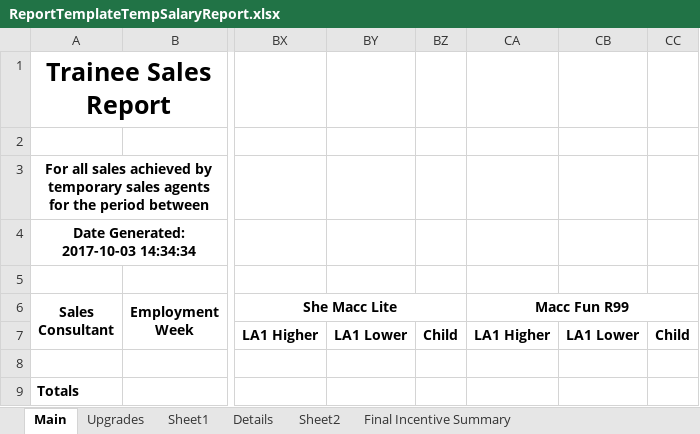
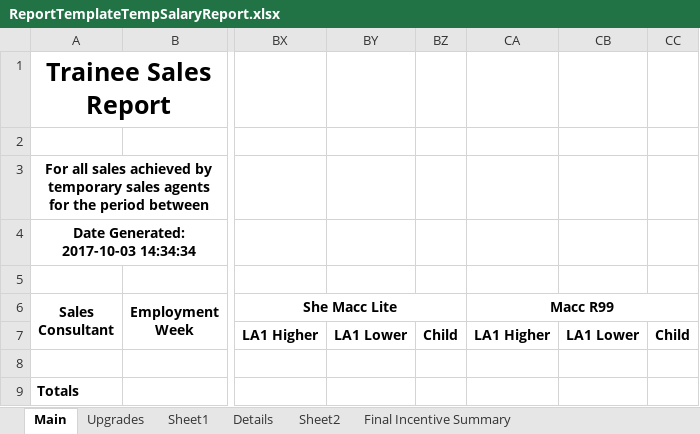
Before and after one commit to UDMDevTeam/Insure20230223, an Excel workbook: UDM.Insurance.Interface/Templates/ReportTemplateTempSalaryReport.xlsx, sheet Main, drawn as a sheet; only a part is shown, gaps mark what is left out; values as stored, in another font and other column widths than the file's, no borders; conditional formats not drawn; the diff names each change by its address in the sheet, - before the commit and + after, or states it on an @@ line.

Commit message:
Dane - Salary Temp / Sales Report changes

```diff
--- a/UDM.Insurance.Interface/Templates/ReportTemplateTempSalaryReport.xlsx (sheet Main)
+++ b/UDM.Insurance.Interface/Templates/ReportTemplateTempSalaryReport.xlsx (sheet Main)
-CA6: Macc Fun R99
+CA6: Macc R99
```
Also changed, not shown: 1 other file.
